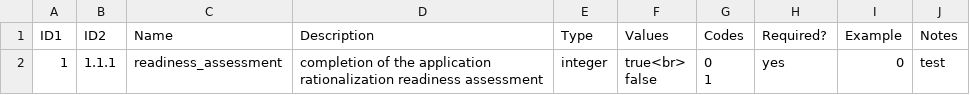
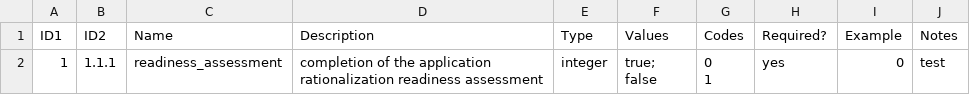
Before and after one commit to AaronKoppel/AppRatDataDictionary, a CSV file: test.csv, drawn as a sheet.

Commit message:
Update test.csv

```diff
--- a/test.csv
+++ b/test.csv
@@ -1,5 +1,5 @@
 ID1,ID2,Name,Description,Type,Values,Codes,Required?,Example,Notes
-1,1.1.1,readiness_assessment,"completion of the application
-rationalization readiness assessment",integer,"true<br>
-false","0
-1",yes,0,test
+1,1.1.1,readiness_assessment,"completion of the application
+rationalization readiness assessment",integer,"true;
+false","0
+1",yes,0,test
```
